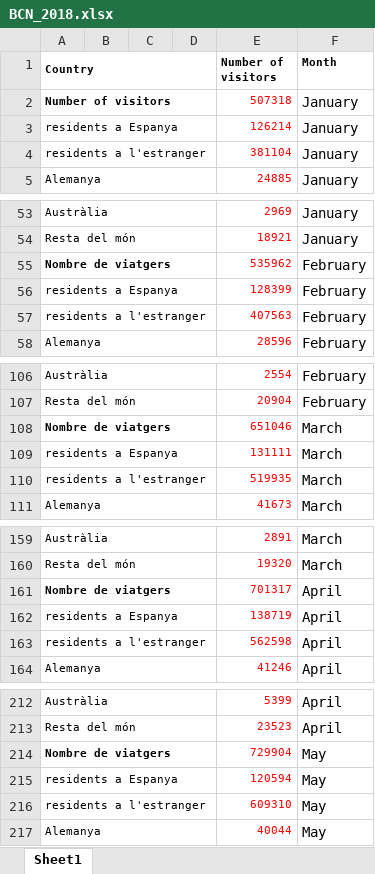
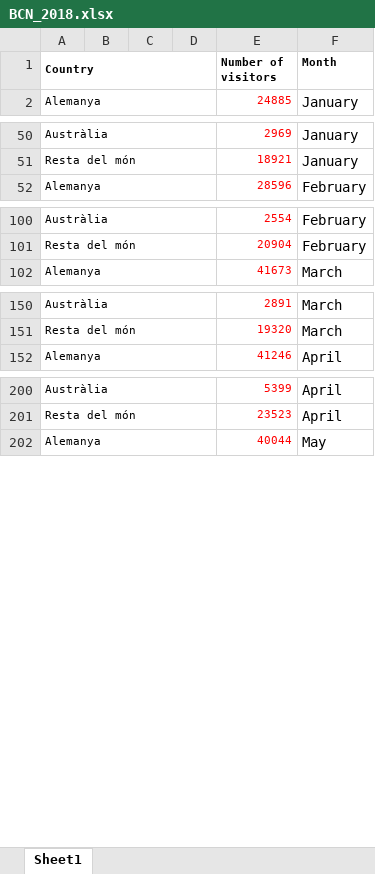
Before and after one commit to FHnt97/Project-Week-2-Barcelona, an Excel workbook: your-project/datasets/BCN_2018.xlsx, sheet Sheet1, drawn as a sheet; only a part is shown, gaps mark what is left out; values as stored, in another font and other column widths than the file's, no borders; charts and pictures not drawn; the diff covers the shown part only; the diff names each change by its address in the sheet, - before the commit and + after, or states it on an @@ line.

```diff
--- a/your-project/datasets/BCN_2018.xlsx (sheet Sheet1)
+++ b/your-project/datasets/BCN_2018.xlsx (sheet Sheet1)
-row 2: Number of visitors |  |  |  | 507318 | January
-row 3: residents a Espanya |  |  |  | 126214 | January
-row 4: residents a l'estranger |  |  |  | 381104 | January
-row 55: Nombre de viatgers |  |  |  | 535962 | February
-row 56: residents a Espanya |  |  |  | 128399 | February
-row 57: residents a l'estranger |  |  |  | 407563 | February
-row 108: Nombre de viatgers |  |  |  | 651046 | March
-row 109: residents a Espanya |  |  |  | 131111 | March
-row 110: residents a l'estranger |  |  |  | 519935 | March
-row 161: Nombre de viatgers |  |  |  | 701317 | April
-row 162: residents a Espanya |  |  |  | 138719 | April
-row 163: residents a l'estranger |  |  |  | 562598 | April
-row 214: Nombre de viatgers |  |  |  | 729904 | May
-row 215: residents a Espanya |  |  |  | 120594 | May
-row 216: residents a l'estranger |  |  |  | 609310 | May
```
Also changed, not shown: 21 removed rows elsewhere in this sheet, your-project/datasets/BCN_2016.xlsx, your-project/datasets/BCN_2017.xlsx, 8 other files.
